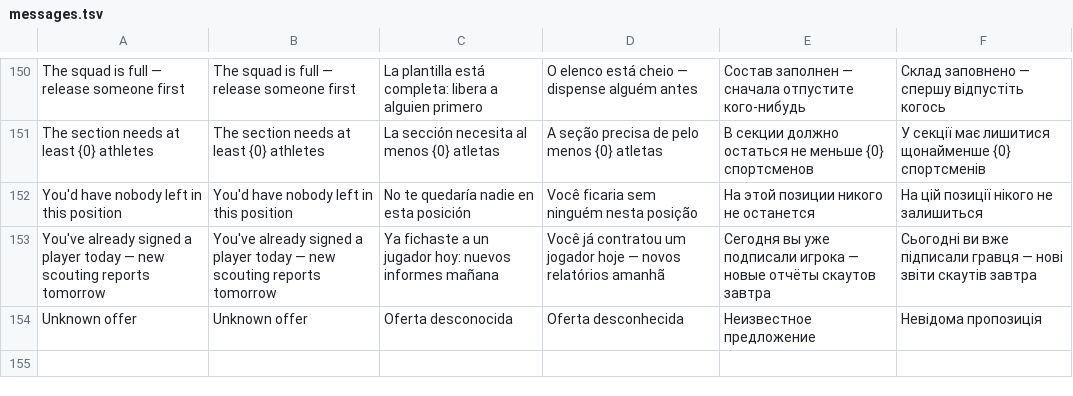
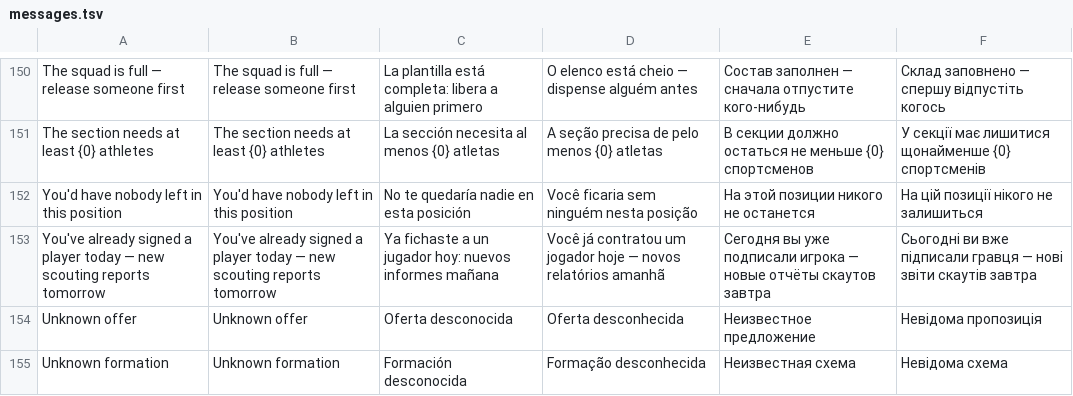
Before and after one commit to inowios/Arena-Game-Backend, a TSV file: server/src/main/resources/i18n/messages.tsv, drawn as a sheet; only a part is shown, gaps mark what is left out; the diff names each change by its address in the sheet, - before the commit and + after, or states it on an @@ line.

```diff
--- a/server/src/main/resources/i18n/messages.tsv
+++ b/server/src/main/resources/i18n/messages.tsv
+row 155: Unknown formation | Unknown formation | Formación desconocida | Formação desconhecida | Неизвестная схема | Невідома схема
```
Also changed, not shown: 2 other files.
